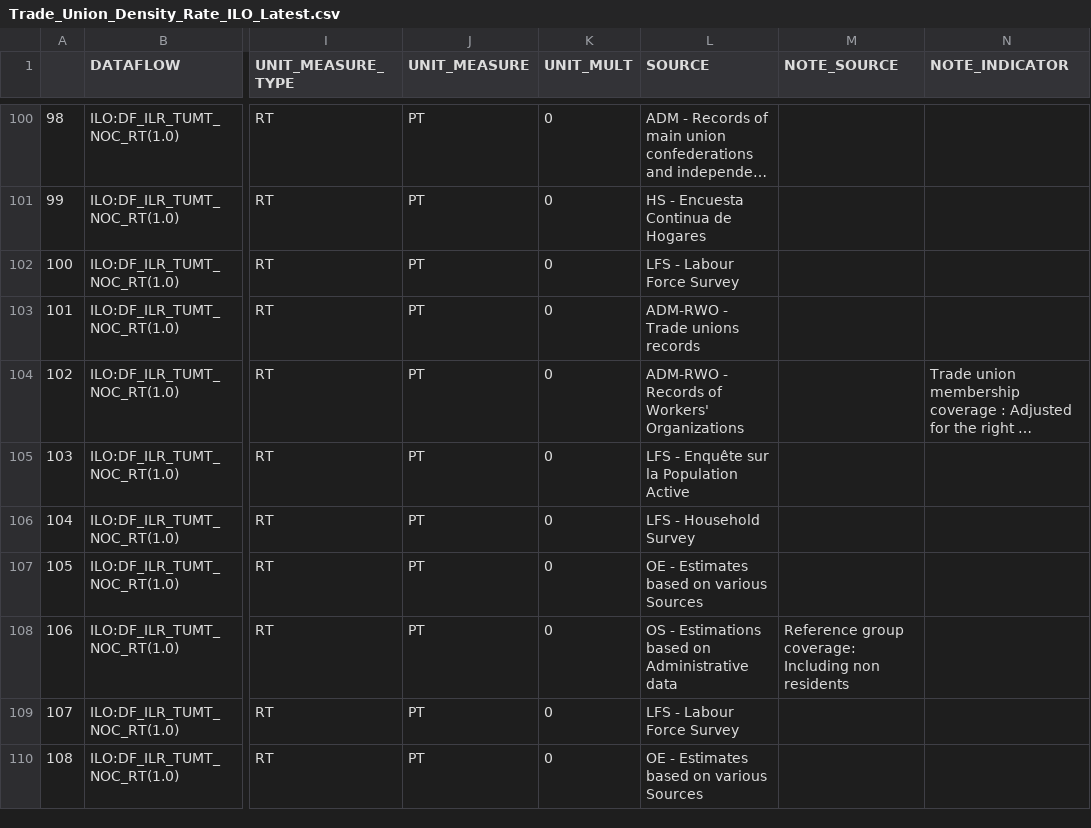
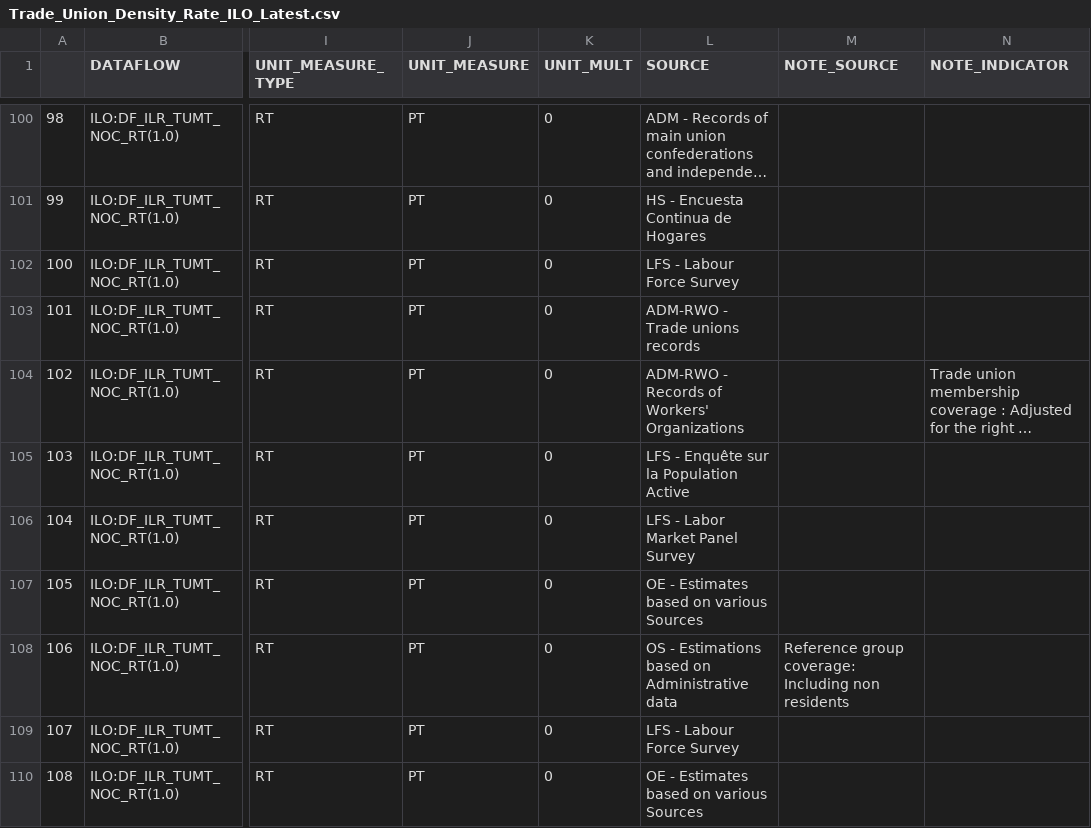
Before and after one commit to aloenne-qery/Industrial-Relations-Datatracker, a CSV file: data/Trade_Union_Density_Rate_ILO_Latest.csv, drawn as a sheet; only a part is shown, gaps mark what is left out; long unchanged cells end in …; the diff names each change by its address in the sheet, - before the commit and + after, or states it on an @@ line.

Commit message:
Latest data: 2023-11-05-06-09-44

```diff
--- a/data/Trade_Union_Density_Rate_ILO_Latest.csv
+++ b/data/Trade_Union_Density_Rate_ILO_Latest.csv
-L106 (SOURCE): LFS - Household Survey
+L106 (SOURCE): LFS - Labor Market Panel Survey
```
Also changed, not shown: 1 other file.
